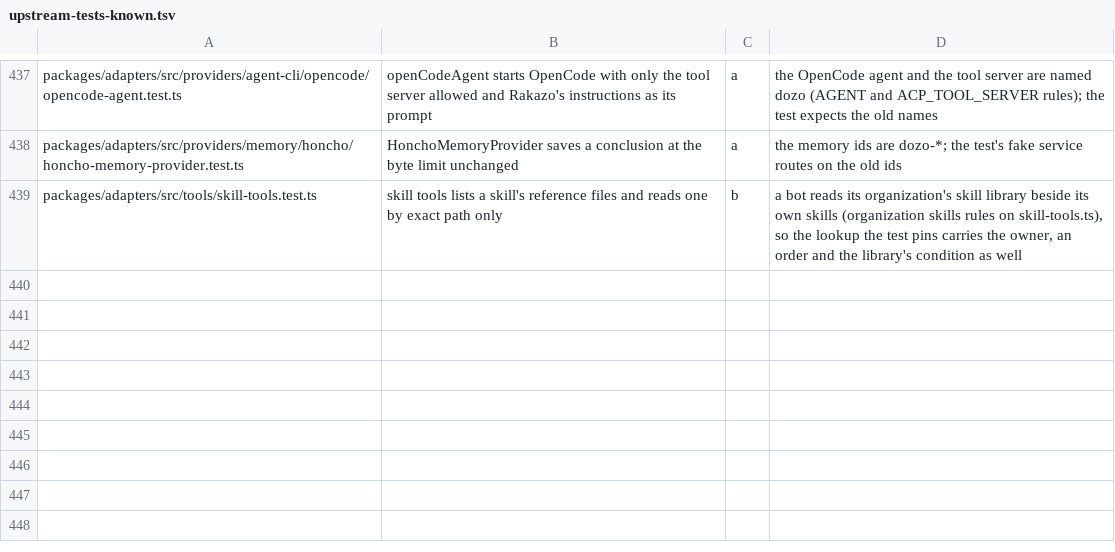
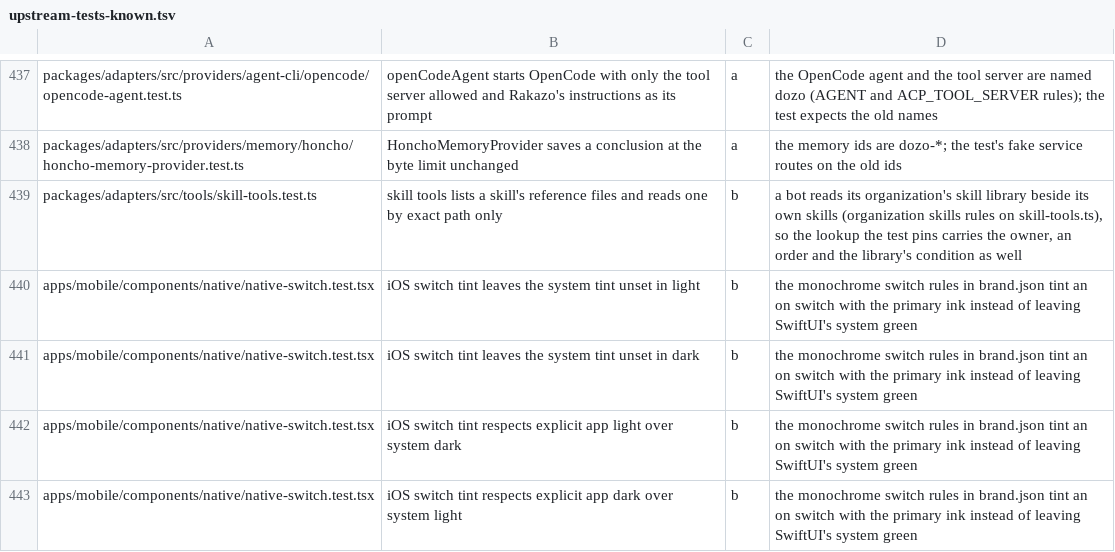
Before and after one commit to SSilistre-dev/dozo, a TSV file: dozo/brand/upstream-tests-known.tsv, drawn as a sheet; only a part is shown, gaps mark what is left out; the diff names each change by its address in the sheet, - before the commit and + after, or states it on an @@ line.

```diff
--- a/dozo/brand/upstream-tests-known.tsv
+++ b/dozo/brand/upstream-tests-known.tsv
+row 440: apps/mobile/components/native/native-switch.test.tsx | iOS switch tint leaves the system tint unset in light | b | the monochrome switch rules in brand.json tint an on switch with the primary ink instead of leaving SwiftUI's system green
+row 441: apps/mobile/components/native/native-switch.test.tsx | iOS switch tint leaves the system tint unset in dark | b | the monochrome switch rules in brand.json tint an on switch with the primary ink instead of leaving SwiftUI's system green
+row 442: apps/mobile/components/native/native-switch.test.tsx | iOS switch tint respects explicit app light over system dark | b | the monochrome switch rules in brand.json tint an on switch with the primary ink instead of leaving SwiftUI's system green
+row 443: apps/mobile/components/native/native-switch.test.tsx | iOS switch tint respects explicit app dark over system light | b | the monochrome switch rules in brand.json tint an on switch with the primary ink instead of leaving SwiftUI's system green
```
Also changed, not shown: 7 other files.
